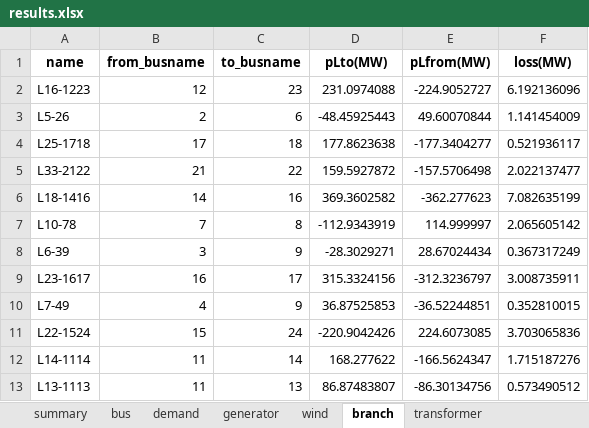
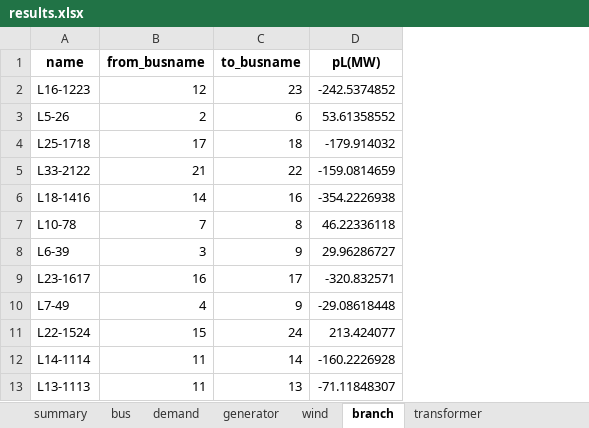
Before and after one commit to bukhsh/oats, an Excel workbook: results/results.xlsx, sheet branch, drawn as a sheet; only a part is shown; values as stored, in another font and other column widths than the file's, no borders; removed rows and columns are numbered as before the commit, all else as after; the diff names each change by its address in the sheet, - before the commit and + after, or states it on an @@ line.

```diff
--- a/results/results.xlsx (sheet branch)
+++ b/results/results.xlsx (sheet branch)
-column D (pLto(MW)), rows 2-13: 231.0974088 | -48.45925443 | 177.8623638 | 159.5927872 | 369.3602582 | -112.9343919 | -28.3029271 | 315.3324156 | 36.87525853 | -220.9042426 | 168.277622 | 86.87483807
-column E (pLfrom(MW)), rows 2-13: -224.9052727 | 49.60070844 | -177.3404277 | -157.5706498 | -362.277623 | 114.999997 | 28.67024434 | -312.3236797 | -36.52244851 | 224.6073085 | -166.5624347 | -86.30134756
-column F (loss(MW)), rows 2-13: 6.192136096 | 1.141454009 | 0.521936117 | 2.022137477 | 7.082635199 | 2.065605142 | 0.367317249 | 3.008735911 | 0.352810015 | 3.703065836 | 1.715187276 | 0.573490512
+column D (pL(MW)), rows 2-13: -242.5374852 | 53.61358552 | -179.914032 | -159.0814659 | -354.2226938 | 46.22336118 | 29.96286727 | -320.832571 | -29.08618448 | 213.424077 | -160.2226928 | -71.11848307
```
Also changed, not shown: sheet generator, sheet bus, sheet transformer, sheet demand, sheet wind, sheet summary, 10 other files.
